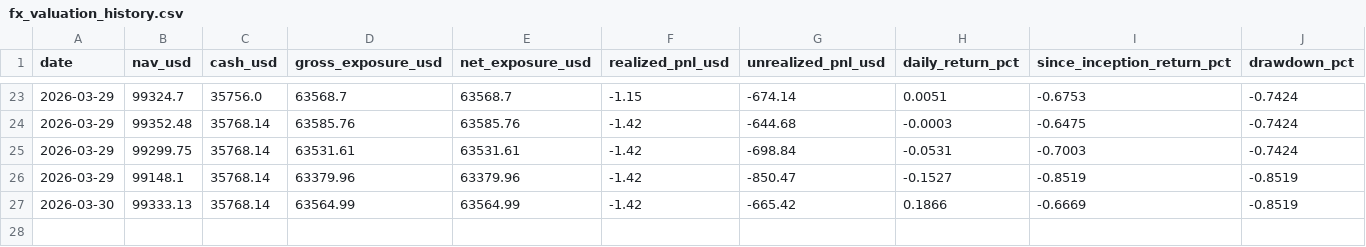
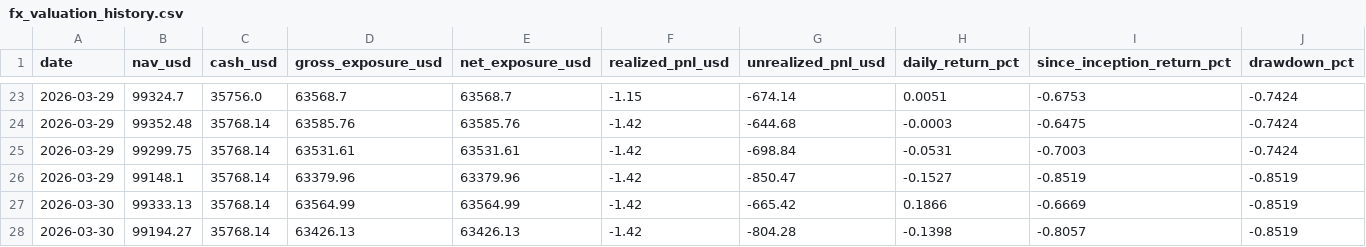
Before and after one commit to market-predictions/daily-fx, a CSV file: output/fx_valuation_history.csv, drawn as a sheet; only a part is shown, gaps mark what is left out; rows hold the shown columns only; the diff names each change by its address in the sheet, - before the commit and + after, or states it on an @@ line.

```diff
--- a/output/fx_valuation_history.csv
+++ b/output/fx_valuation_history.csv
+row 28: 2026-03-30 | 99194.27 | 35768.14 | 63426.13 | 63426.13 | -1.42 | -804.28 | -0.1398 | -0.8057 | -0.8519
```
Also changed, not shown: output/fx_recommendation_scorecard.csv, 3 other files.
